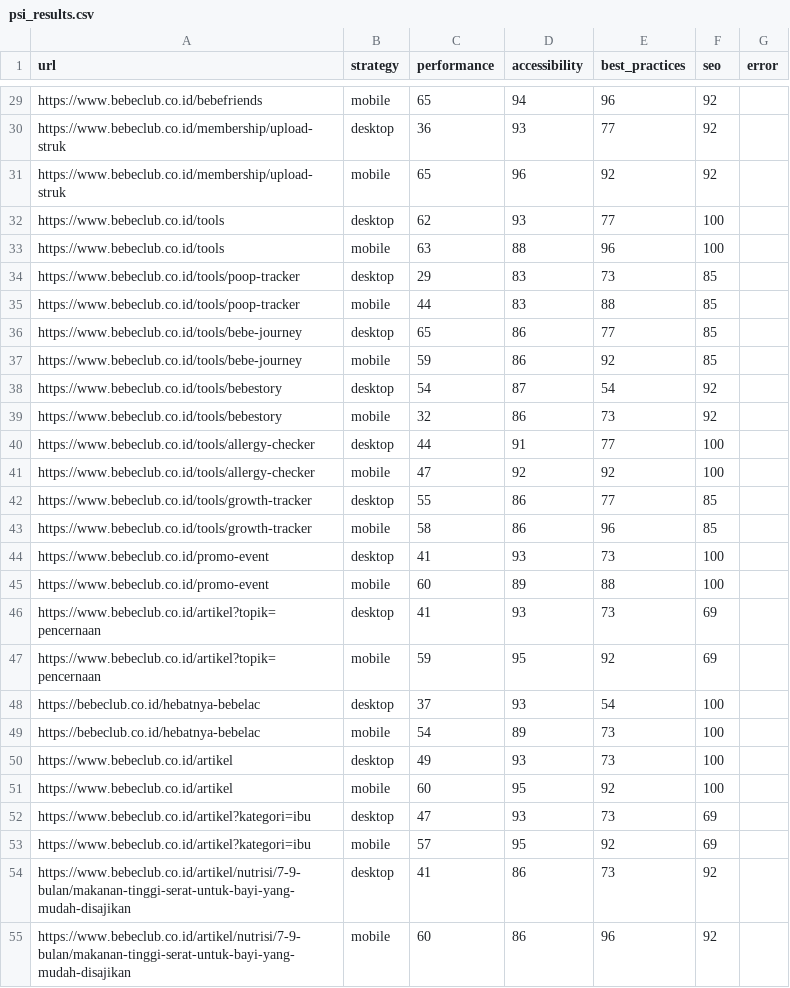
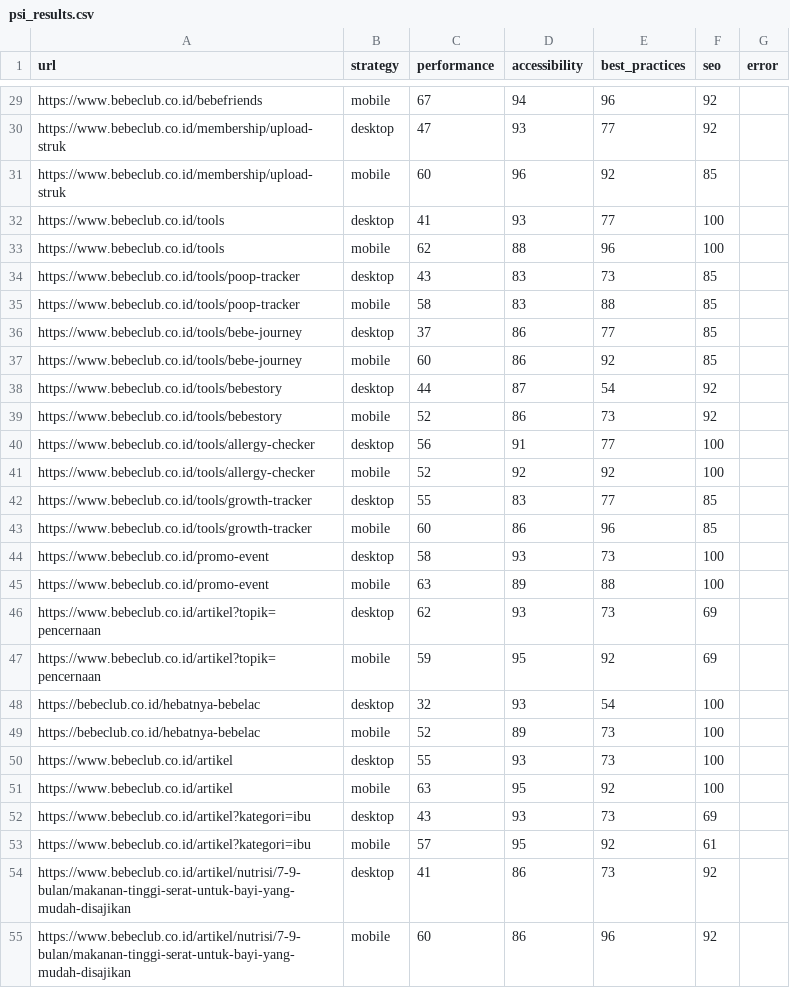
Before and after one commit to maazway/pagespeed-monitor-bbc, a CSV file: psi_results.csv, drawn as a sheet; only a part is shown, gaps mark what is left out; the diff covers the shown part only; the diff names each change by its address in the sheet, - before the commit and + after, or states it on an @@ line.

```diff
--- a/psi_results.csv
+++ b/psi_results.csv
-C29 (performance): 65
+C29 (performance): 67
-C30 (performance): 36
+C30 (performance): 47
-C31 (performance): 65
+C31 (performance): 60
-F31 (seo): 92
+F31 (seo): 85
-C32 (performance): 62
+C32 (performance): 41
-C33 (performance): 63
+C33 (performance): 62
-C34 (performance): 29
+C34 (performance): 43
-C35 (performance): 44
+C35 (performance): 58
-C36 (performance): 65
+C36 (performance): 37
-C37 (performance): 59
+C37 (performance): 60
-C38 (performance): 54
+C38 (performance): 44
-C39 (performance): 32
+C39 (performance): 52
-C40 (performance): 44
+C40 (performance): 56
-C41 (performance): 47
+C41 (performance): 52
-D42 (accessibility): 86
+D42 (accessibility): 83
-C43 (performance): 58
+C43 (performance): 60
-C44 (performance): 41
+C44 (performance): 58
-C45 (performance): 60
+C45 (performance): 63
-C46 (performance): 41
+C46 (performance): 62
-C48 (performance): 37
+C48 (performance): 32
-C49 (performance): 54
+C49 (performance): 52
-C50 (performance): 49
+C50 (performance): 55
-C51 (performance): 60
+C51 (performance): 63
-C52 (performance): 47
+C52 (performance): 43
-F53 (seo): 69
+F53 (seo): 61
```
Also changed, not shown: 48 edited cells elsewhere in this file, 4 other files.
